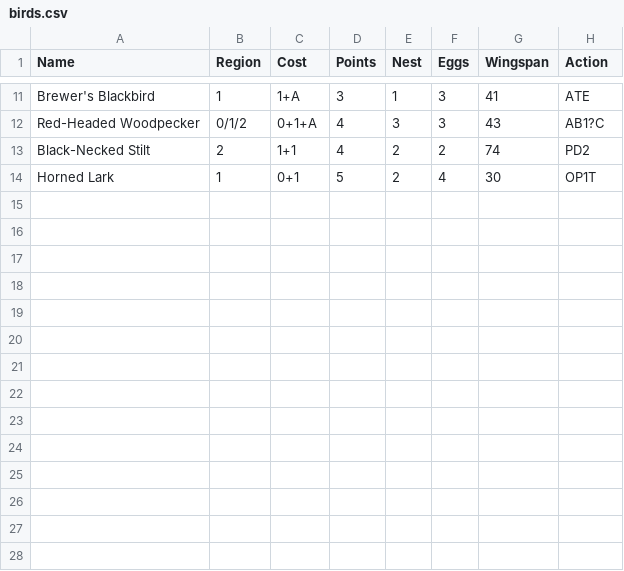
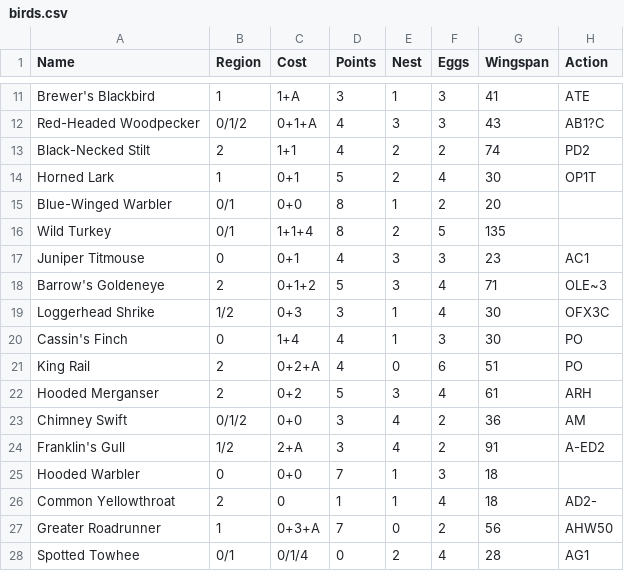
Before and after one commit to Innoviox/wingospan, a CSV file: birds.csv, drawn as a sheet; only a part is shown, gaps mark what is left out.

Commit message:
more birds

```diff
--- a/birds.csv
+++ b/birds.csv
@@ -14 +14,15 @@ Black-Necked Stilt,2,1+1,4,2,2,74,PD2
 Horned Lark,1,0+1,5,2,4,30,OP1T
+Blue-Winged Warbler,0/1,0+0,8,1,2,20,
+Wild Turkey,0/1,1+1+4,8,2,5,135,
+Juniper Titmouse,0,0+1,4,3,3,23,AC1
+Barrow's Goldeneye,2,0+1+2,5,3,4,71,OLE~3
+Loggerhead Shrike,1/2,0+3,3,1,4,30,OFX3C
+Cassin's Finch,0,1+4,4,1,3,30,PO
+King Rail,2,0+2+A,4,0,6,51,PO
+Hooded Merganser,2,0+2,5,3,4,61,ARH
+Chimney Swift,0/1/2,0+0,3,4,2,36,AM
+Franklin's Gull,1/2,2+A,3,4,2,91,A-ED2
+Hooded Warbler,0,0+0,7,1,3,18,
+Common Yellowthroat,2,0,1,1,4,18,AD2-
+Greater Roadrunner,1,0+3+A,7,0,2,56,AHW50
+Spotted Towhee,0/1,0/1/4,0,2,4,28,AG1
```
